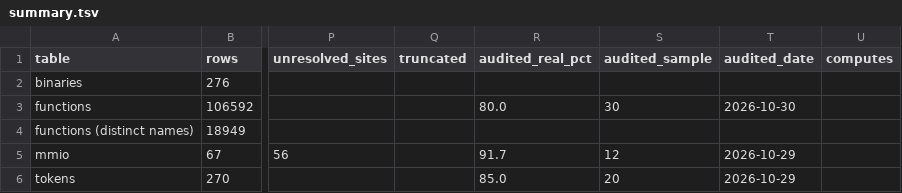
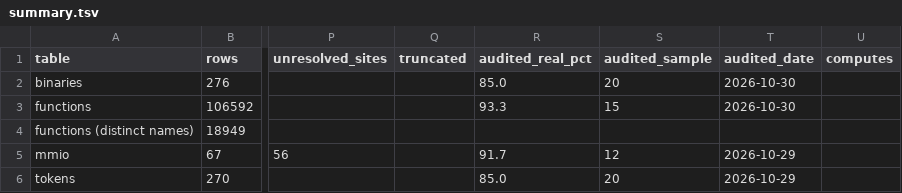
Before and after one commit to jamesbraid/odsy, a TSV file: docs/inventory/summary.tsv, drawn as a sheet; only a part is shown, gaps mark what is left out; the diff names each change by its address in the sheet, - before the commit and + after, or states it on an @@ line.

```diff
--- a/docs/inventory/summary.tsv
+++ b/docs/inventory/summary.tsv
-R2 (audited_real_pct): (empty)
+R2 (audited_real_pct): 85.0
-S2 (audited_sample): (empty)
+S2 (audited_sample): 20
-T2 (audited_date): (empty)
+T2 (audited_date): 2026-10-30
-R3 (audited_real_pct): 80.0
+R3 (audited_real_pct): 93.3
-S3 (audited_sample): 30
+S3 (audited_sample): 15
```
Also changed, not shown: docs/inventory/audits.tsv, 3 other files.
